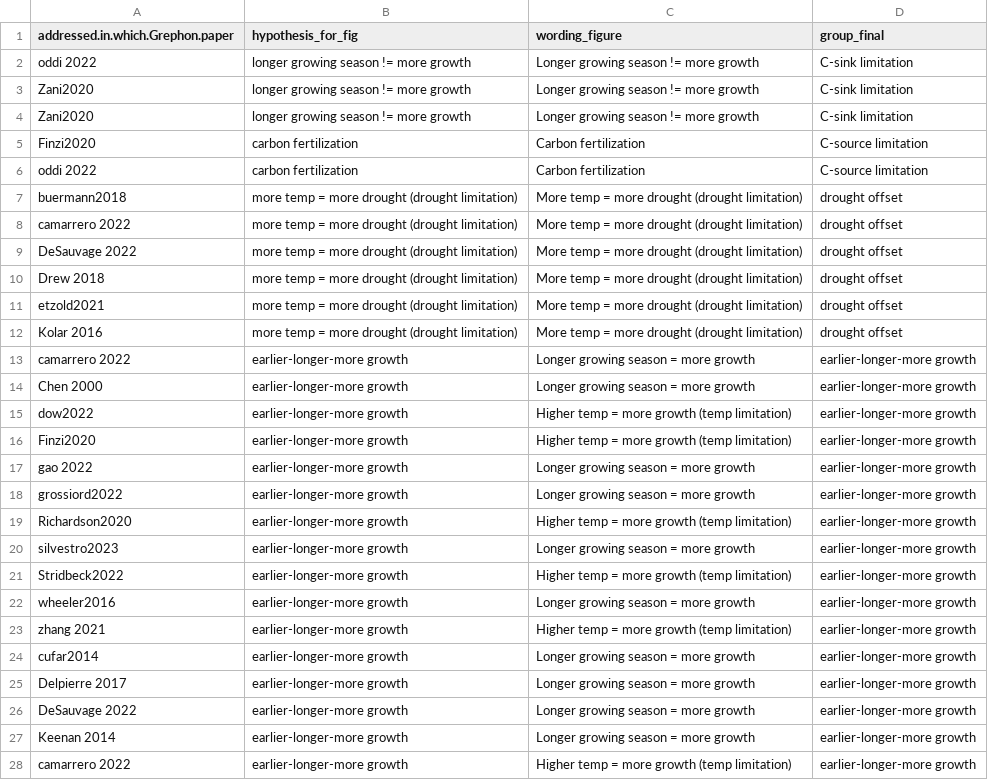
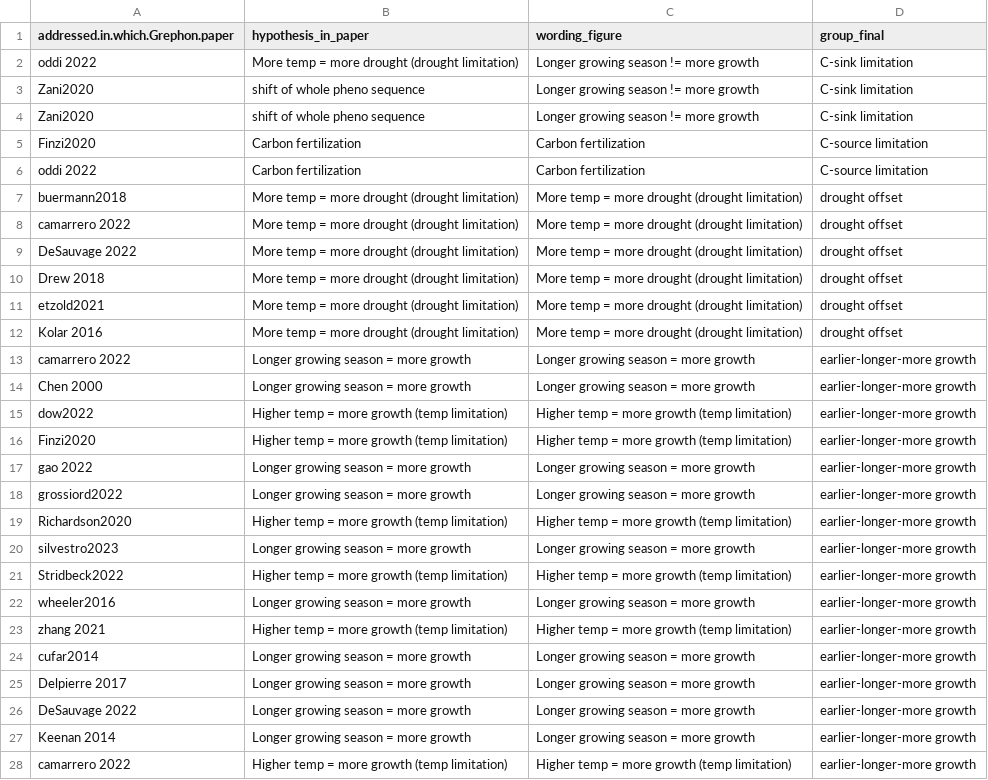
Before and after one commit to lizzieinvancouver/grephon, a CSV file: analyses/output/hyp_mergeable.csv, drawn as a sheet; only a part is shown; the diff covers the shown part only; the diff names each change by its address in the sheet, - before the commit and + after, or states it on an @@ line.

Commit message:
Worked to make the hypotheses match the manuscript, new column

```diff
--- a/analyses/output/hyp_mergeable.csv
+++ b/analyses/output/hyp_mergeable.csv
-B1: hypothesis_for_fig
+B1: hypothesis_in_paper
-B2 (hypothesis_in_paper): longer growing season != more growth
+B2 (hypothesis_in_paper): More temp = more drought (drought limitation)
-B3:B4 (hypothesis_in_paper): longer growing season != more growth
+B3:B4 (hypothesis_in_paper): shift of whole pheno sequence
-B5:B6 (hypothesis_in_paper): carbon fertilization
+B5:B6 (hypothesis_in_paper): Carbon fertilization
-B7:B12 (hypothesis_in_paper): more temp = more drought (drought limitation)
+B7:B12 (hypothesis_in_paper): More temp = more drought (drought limitation)
-B13:B14 (hypothesis_in_paper): earlier-longer-more growth
+B13:B14 (hypothesis_in_paper): Longer growing season = more growth
-B15:B16 (hypothesis_in_paper): earlier-longer-more growth
+B15:B16 (hypothesis_in_paper): Higher temp = more growth (temp limitation)
-B17:B18 (hypothesis_in_paper): earlier-longer-more growth
+B17:B18 (hypothesis_in_paper): Longer growing season = more growth
-B19 (hypothesis_in_paper): earlier-longer-more growth
+B19 (hypothesis_in_paper): Higher temp = more growth (temp limitation)
-B20 (hypothesis_in_paper): earlier-longer-more growth
+B20 (hypothesis_in_paper): Longer growing season = more growth
-B21 (hypothesis_in_paper): earlier-longer-more growth
+B21 (hypothesis_in_paper): Higher temp = more growth (temp limitation)
-B22 (hypothesis_in_paper): earlier-longer-more growth
+B22 (hypothesis_in_paper): Longer growing season = more growth
-B23 (hypothesis_in_paper): earlier-longer-more growth
+B23 (hypothesis_in_paper): Higher temp = more growth (temp limitation)
-B24:B27 (hypothesis_in_paper): earlier-longer-more growth
+B24:B27 (hypothesis_in_paper): Longer growing season = more growth
-B28 (hypothesis_in_paper): earlier-longer-more growth
+B28 (hypothesis_in_paper): Higher temp = more growth (temp limitation)
```
Also changed, not shown: 1 removed row and 24 edited cells elsewhere in this file, analyses/output/hyp_summarytab2.csv, 5 other files.
